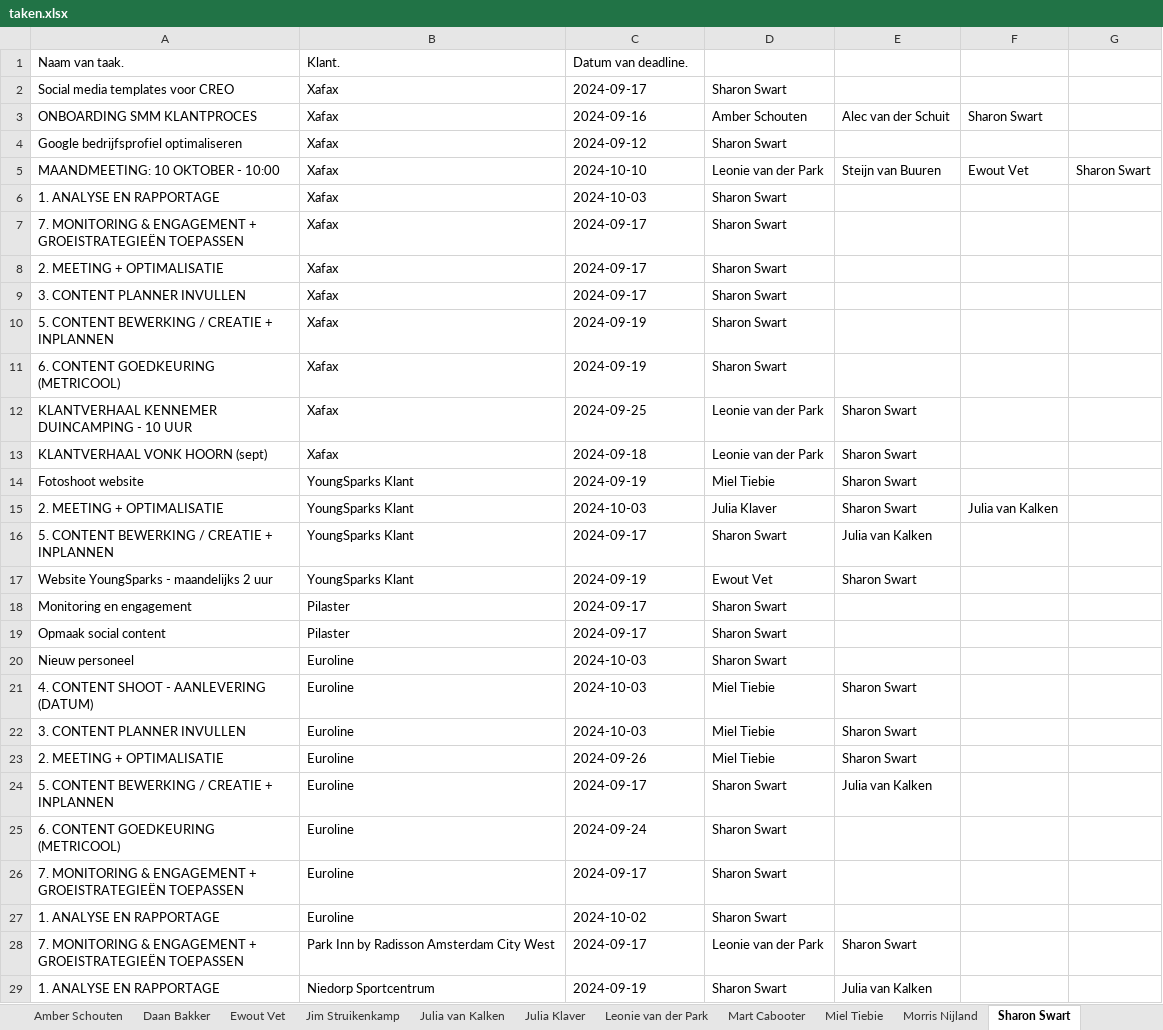
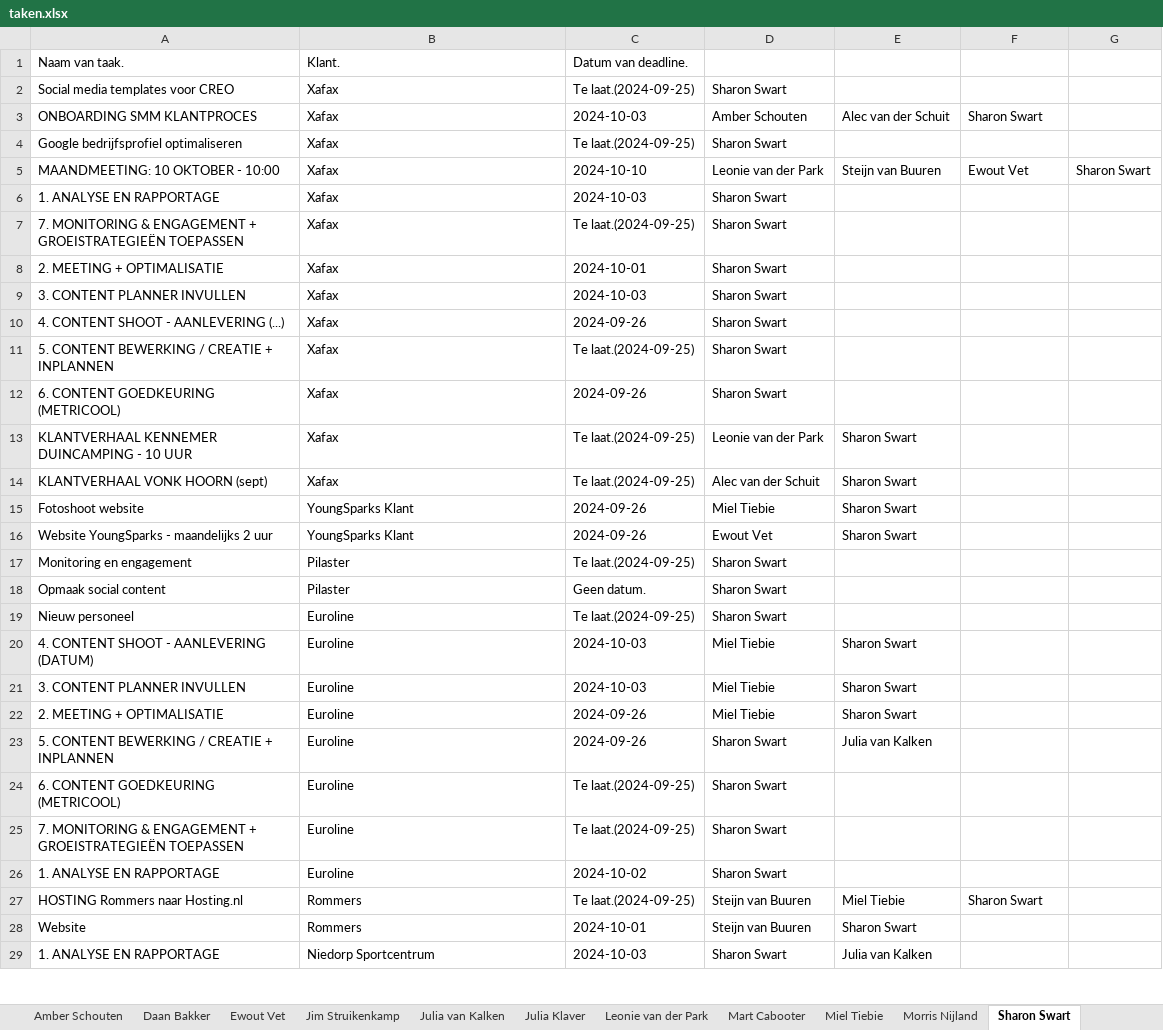
Before and after one commit to MorrisNijland3/YoungSparks, an Excel workbook: frontend/taken.xlsx, sheet Sharon Swart, drawn as a sheet; only a part is shown; values as stored, in another font and other column widths than the file's, no borders; removed rows and columns are numbered as before the commit, all else as after; the diff covers the shown part only; the diff names each change by its address in the sheet, - before the commit and + after, or states it on an @@ line.

```diff
--- a/frontend/taken.xlsx (sheet Sharon Swart)
+++ b/frontend/taken.xlsx (sheet Sharon Swart)
-C2: 2024-09-17
+C2: Te laat.(2024-09-25)
-C3: 2024-09-16
+C3: 2024-10-03
-C4: 2024-09-12
+C4: Te laat.(2024-09-25)
-C7: 2024-09-17
+C7: Te laat.(2024-09-25)
-C8: 2024-09-17
+C8: 2024-10-01
-C9: 2024-09-17
+C9: 2024-10-03
+row 10: 4. CONTENT SHOOT - AANLEVERING (...) | Xafax | 2024-09-26 | Sharon Swart
-C11: 2024-09-19
+C11: Te laat.(2024-09-25)
-C12: 2024-09-19
+C12: 2024-09-26
-C13: 2024-09-25
+C13: Te laat.(2024-09-25)
-C14: 2024-09-18
+C14: Te laat.(2024-09-25)
-D14: Leonie van der Park
+D14: Alec van der Schuit
-C15: 2024-09-19
+C15: 2024-09-26
-row 15: 2. MEETING + OPTIMALISATIE | YoungSparks Klant | 2024-10-03 | Julia Klaver | Sharon Swart | Julia van Kalken
-row 16: 5. CONTENT BEWERKING / CREATIE + INPLANNEN | YoungSparks Klant | 2024-09-17 | Sharon Swart | Julia van Kalken
-C16: 2024-09-19
+C16: 2024-09-26
-C17: 2024-09-17
+C17: Te laat.(2024-09-25)
-C18: 2024-09-17
+C18: Geen datum.
-C19: 2024-10-03
+C19: Te laat.(2024-09-25)
-C23: 2024-09-17
+C23: 2024-09-26
-C24: 2024-09-24
+C24: Te laat.(2024-09-25)
-C25: 2024-09-17
+C25: Te laat.(2024-09-25)
-row 28: 7. MONITORING & ENGAGEMENT + GROEISTRATEGIEËN TOEPASSEN | Park Inn by Radisson Amsterdam City West | 2024-09-17 | Leonie van der Park | Sharon Swart
+row 27: HOSTING Rommers naar Hosting.nl | Rommers | Te laat.(2024-09-25) | Steijn van Buuren | Miel Tiebie | Sharon Swart
+row 28: Website | Rommers | 2024-10-01 | Steijn van Buuren | Sharon Swart
-C29: 2024-09-19
+C29: 2024-10-03
```
Also changed, not shown: 12 added rows, 4 removed rows and 15 edited cells elsewhere in this sheet, sheet Miel Tiebie, sheet Ewout Vet, sheet Steijn van Buuren, sheet Amber Schouten, sheet Julia Klaver, sheet Julia van Kalken, 7 more sheets, 5 other files.
